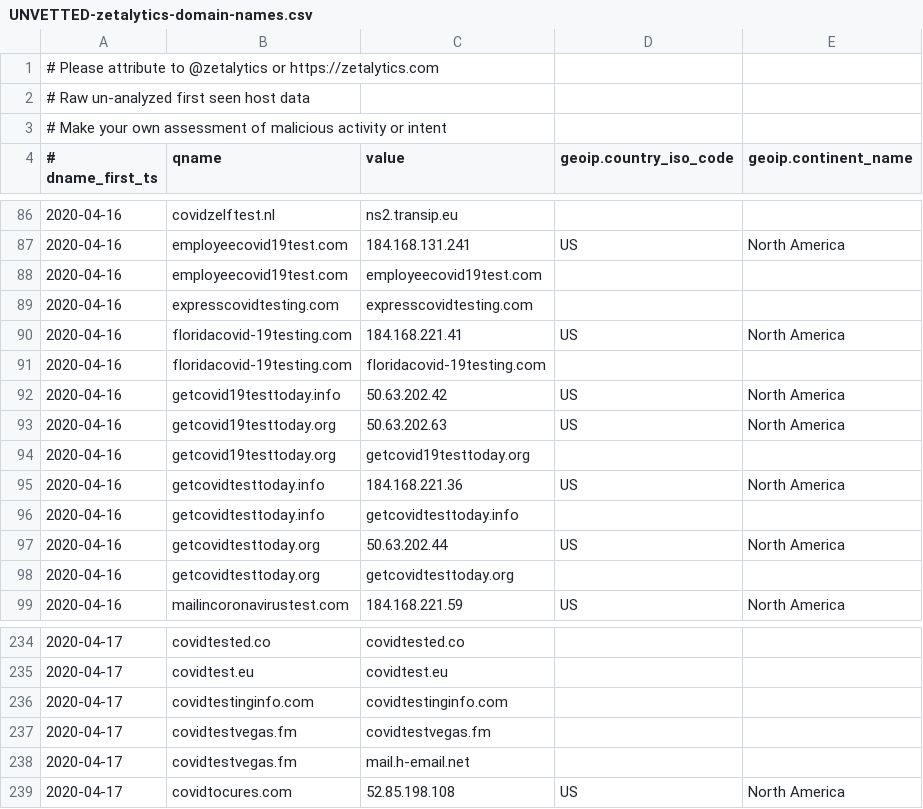
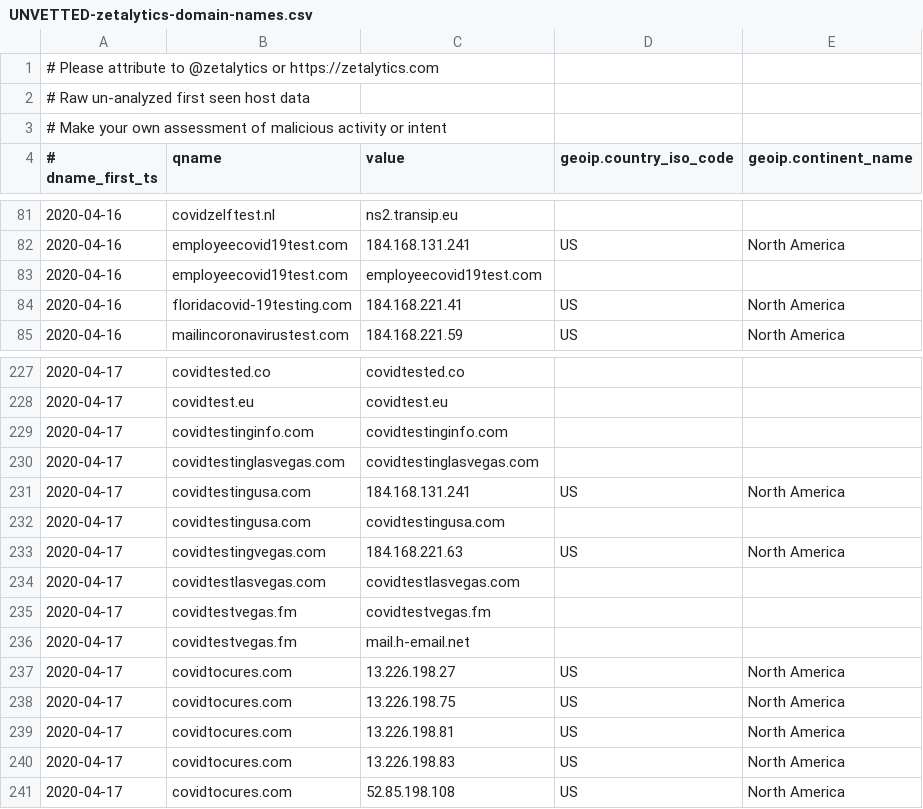
Before and after one commit to COVID-19-CTI-LEAGUE/PUBLIC_RELEASE, a CSV file: UNVETTED-zetalytics-domain-names.csv, drawn as a sheet; only a part is shown, gaps mark what is left out; removed rows and columns are numbered as before the commit, all else as after; the diff covers the shown part only; the diff names each change by its address in the sheet, - before the commit and + after, or states it on an @@ line.

```diff
--- a/UNVETTED-zetalytics-domain-names.csv
+++ b/UNVETTED-zetalytics-domain-names.csv
-row 89: 2020-04-16 | expresscovidtesting.com | expresscovidtesting.com
-row 91: 2020-04-16 | floridacovid-19testing.com | floridacovid-19testing.com
-row 92: 2020-04-16 | getcovid19testtoday.info | 50.63.202.42 | US | North America
-row 93: 2020-04-16 | getcovid19testtoday.org | 50.63.202.63 | US | North America
-row 94: 2020-04-16 | getcovid19testtoday.org | getcovid19testtoday.org
-row 95: 2020-04-16 | getcovidtesttoday.info | 184.168.221.36 | US | North America
-row 96: 2020-04-16 | getcovidtesttoday.info | getcovidtesttoday.info
-row 97: 2020-04-16 | getcovidtesttoday.org | 50.63.202.44 | US | North America
-row 98: 2020-04-16 | getcovidtesttoday.org | getcovidtesttoday.org
+row 230: 2020-04-17 | covidtestinglasvegas.com | covidtestinglasvegas.com
+row 231: 2020-04-17 | covidtestingusa.com | 184.168.131.241 | US | North America
+row 232: 2020-04-17 | covidtestingusa.com | covidtestingusa.com
+row 233: 2020-04-17 | covidtestingvegas.com | 184.168.221.63 | US | North America
+row 234: 2020-04-17 | covidtestlasvegas.com | covidtestlasvegas.com
+row 237: 2020-04-17 | covidtocures.com | 13.226.198.27 | US | North America
+row 238: 2020-04-17 | covidtocures.com | 13.226.198.75 | US | North America
+row 239: 2020-04-17 | covidtocures.com | 13.226.198.81 | US | North America
+row 240: 2020-04-17 | covidtocures.com | 13.226.198.83 | US | North America
```
Also changed, not shown: 16 added rows and 10 removed rows elsewhere in this file, 1 other file.
